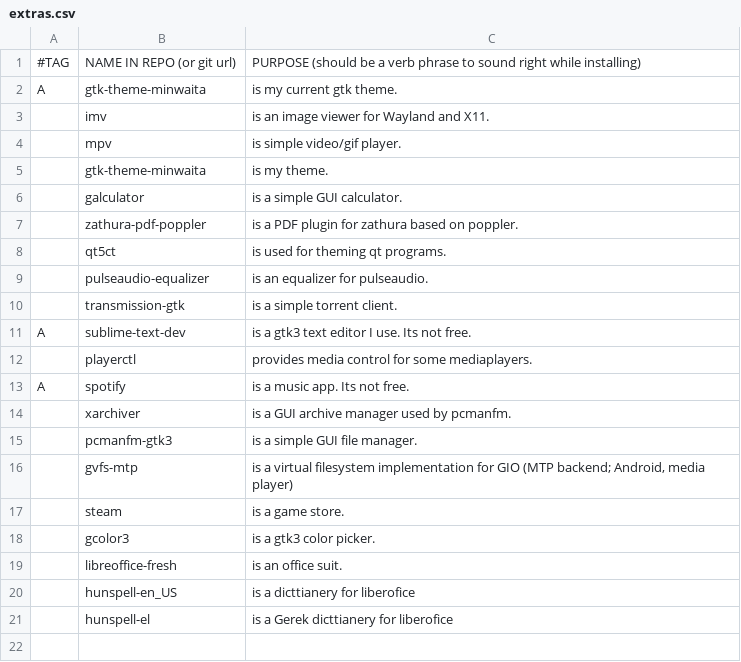
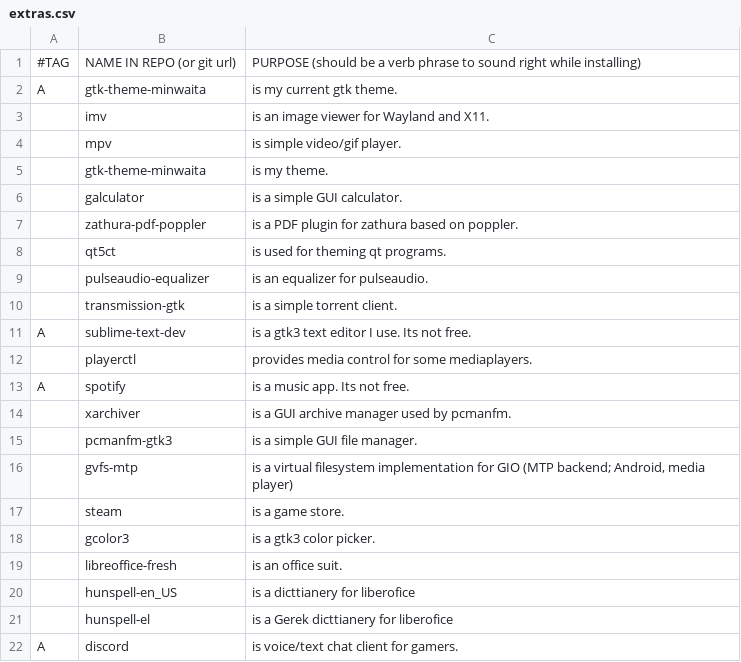
Before and after one commit to ispanos/anergos, a CSV file: programs/extras.csv, drawn as a sheet; the diff names each change by its address in the sheet, - before the commit and + after, or states it on an @@ line.

Commit message:
added discord

```diff
--- a/programs/extras.csv
+++ b/programs/extras.csv
+row 22: A | discord | is voice/text chat client for gamers.
```
